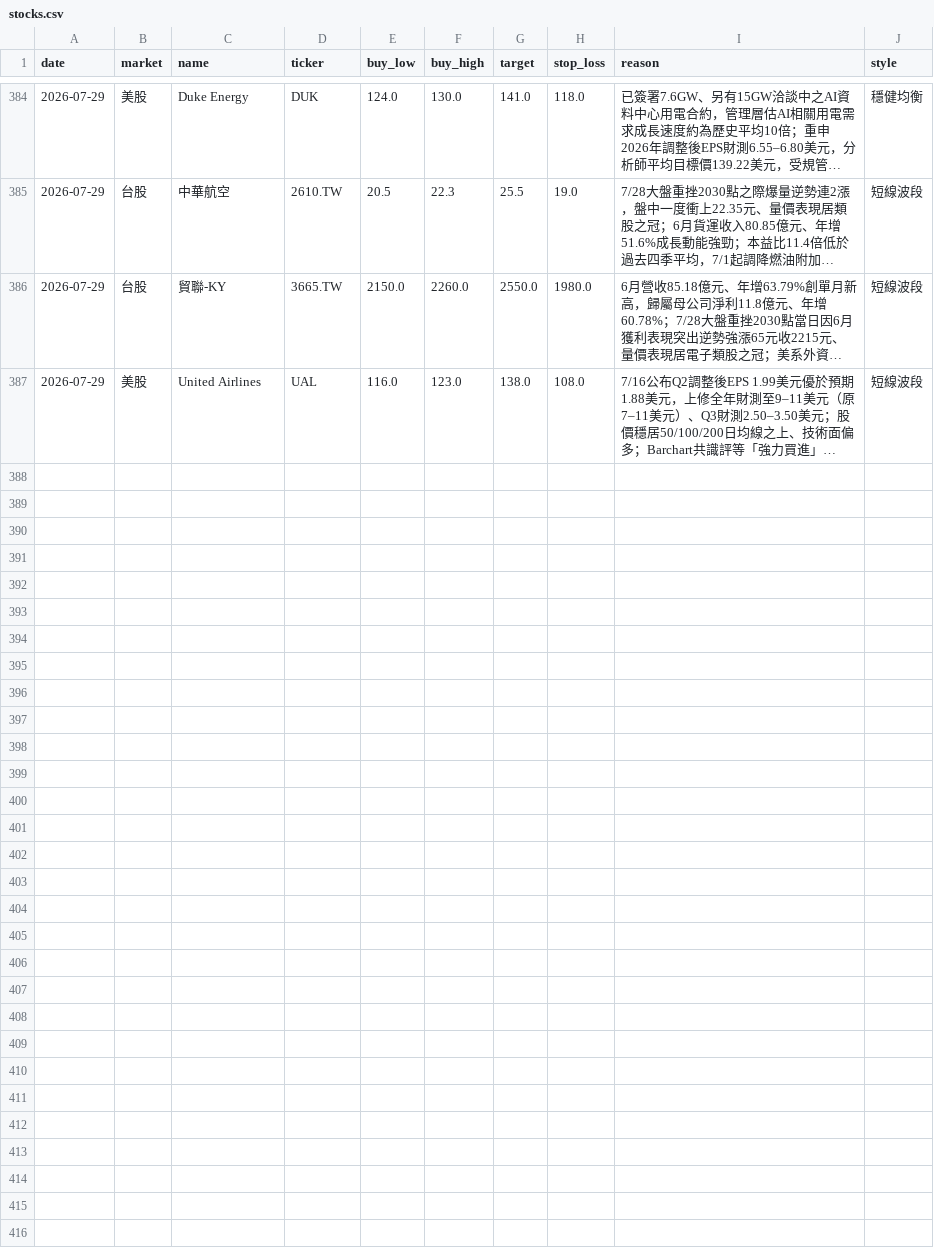
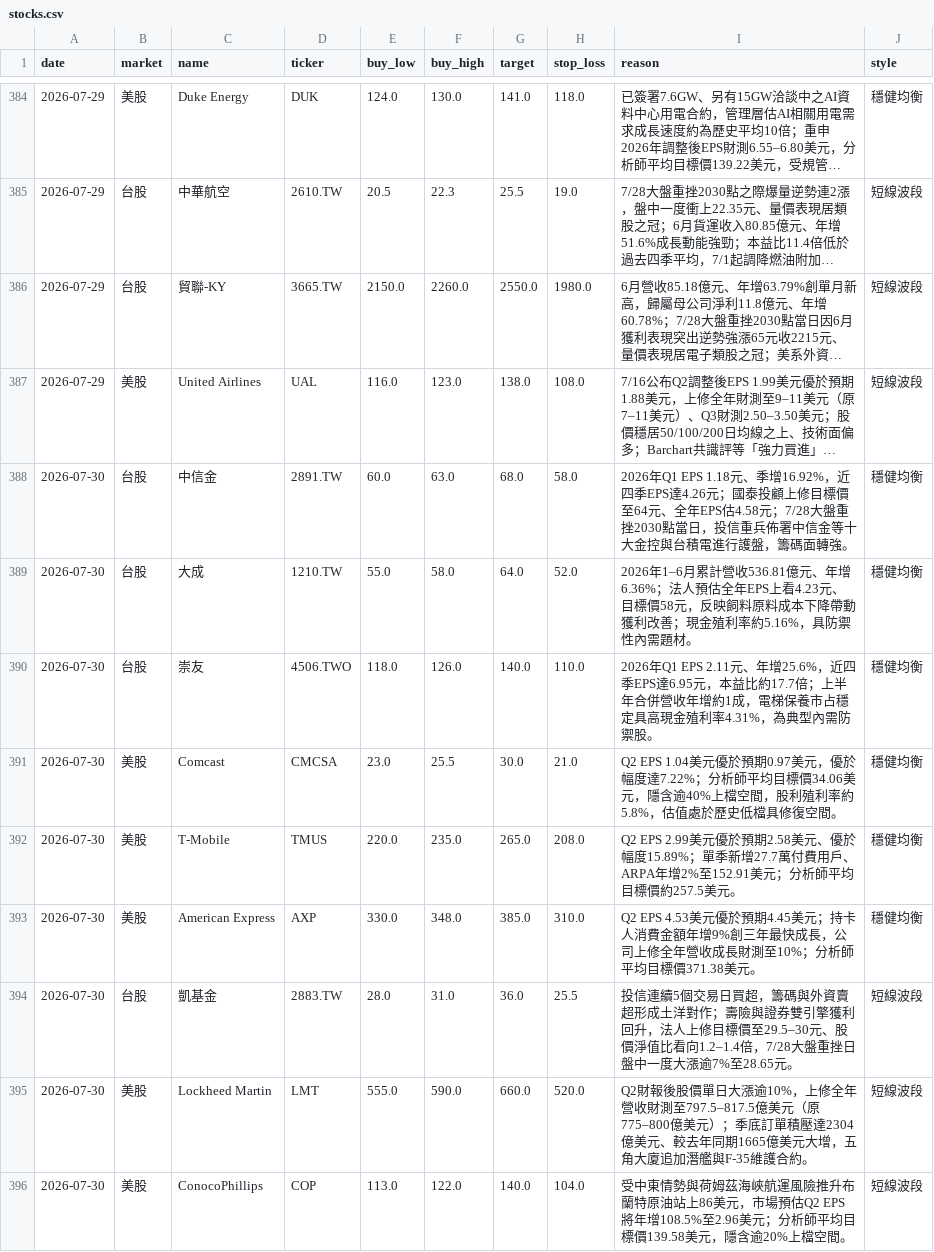
Before and after one commit to cyc123456789/Stock, a CSV file: stocks.csv, drawn as a sheet; only a part is shown, gaps mark what is left out; long unchanged cells end in …; the diff names each change by its address in the sheet, - before the commit and + after, or states it on an @@ line.

```diff
--- a/stocks.csv
+++ b/stocks.csv
+row 388: 2026-07-30 | 台股 | 中信金 | 2891.TW | 60.0 | 63.0 | 68.0 | 58.0 | 2026年Q1 EPS 1.18元、季增16.92%，近四季EPS達4.26元；國泰投顧上修目標價至64元、全年EPS估4.58元；7/28大盤重挫2030點當日，投信重兵佈署中信金等十大金控與台積電進行護盤，籌碼面轉強。 | 穩健均衡
+row 389: 2026-07-30 | 台股 | 大成 | 1210.TW | 55.0 | 58.0 | 64.0 | 52.0 | 2026年1–6月累計營收536.81億元、年增6.36%；法人預估全年EPS上看4.23元、目標價58元，反映飼料原料成本下降帶動獲利改善；現金殖利率約5.16%，具防禦性內需題材。 | 穩健均衡
+row 390: 2026-07-30 | 台股 | 崇友 | 4506.TWO | 118.0 | 126.0 | 140.0 | 110.0 | 2026年Q1 EPS 2.11元、年增25.6%，近四季EPS達6.95元，本益比約17.7倍；上半年合併營收年增約1成，電梯保養市占穩定具高現金殖利率4.31%，為典型內需防禦股。 | 穩健均衡
+row 391: 2026-07-30 | 美股 | Comcast | CMCSA | 23.0 | 25.5 | 30.0 | 21.0 | Q2 EPS 1.04美元優於預期0.97美元，優於幅度達7.22%；分析師平均目標價34.06美元，隱含逾40%上檔空間，股利殖利率約5.8%，估值處於歷史低檔具修復空間。 | 穩健均衡
+row 392: 2026-07-30 | 美股 | T-Mobile | TMUS | 220.0 | 235.0 | 265.0 | 208.0 | Q2 EPS 2.99美元優於預期2.58美元、優於幅度15.89%；單季新增27.7萬付費用戶、ARPA年增2%至152.91美元；分析師平均目標價約257.5美元。 | 穩健均衡
+row 393: 2026-07-30 | 美股 | American Express | AXP | 330.0 | 348.0 | 385.0 | 310.0 | Q2 EPS 4.53美元優於預期4.45美元；持卡人消費金額年增9%創三年最快成長，公司上修全年營收成長財測至10%；分析師平均目標價371.38美元。 | 穩健均衡
+row 394: 2026-07-30 | 台股 | 凱基金 | 2883.TW | 28.0 | 31.0 | 36.0 | 25.5 | 投信連續5個交易日買超，籌碼與外資賣超形成土洋對作；壽險與證券雙引擎獲利回升，法人上修目標價至29.5–30元、股價淨值比看向1.2–1.4倍，7/28大盤重挫日盤中一度大漲逾7%至28.65元。 | 短線波段
+row 395: 2026-07-30 | 美股 | Lockheed Martin | LMT | 555.0 | 590.0 | 660.0 | 520.0 | Q2財報後股價單日大漲逾10%，上修全年營收財測至797.5–817.5億美元（原775–800億美元）；季底訂單積壓達2304億美元、較去年同期1665億美元大增，五角大廈追加潛艦與F-35維護合約。 | 短線波段
+row 396: 2026-07-30 | 美股 | ConocoPhillips | COP | 113.0 | 122.0 | 140.0 | 104.0 | 受中東情勢與荷姆茲海峽航運風險推升布蘭特原油站上86美元，市場預估Q2 EPS將年增108.5%至2.96美元；分析師平均目標價139.58美元，隱含逾20%上檔空間。 | 短線波段
```
Also changed, not shown: 2 other files.
